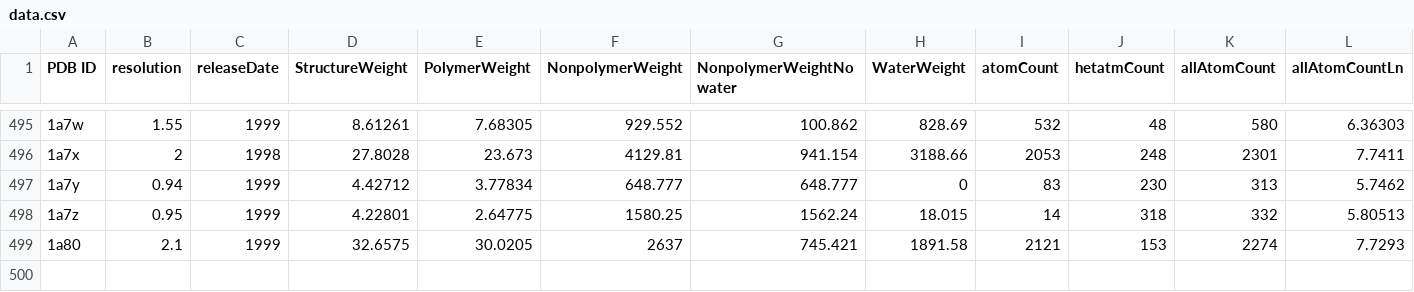
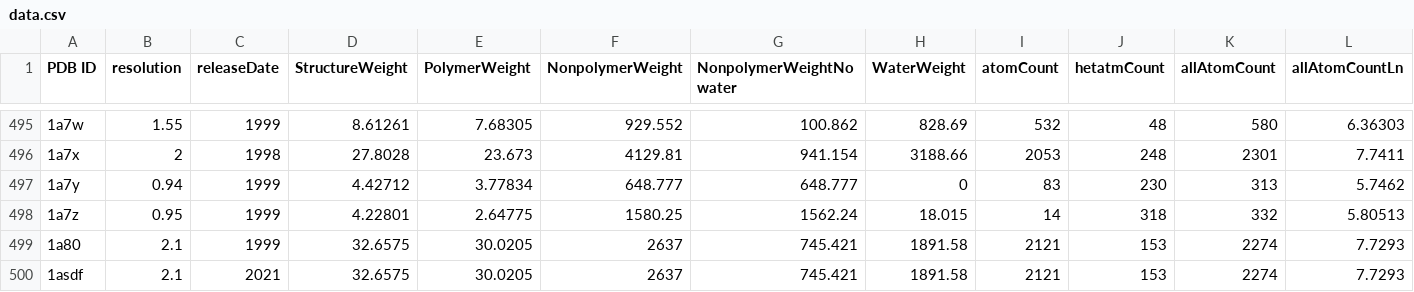
Before and after one commit to pali08/dipl_thesis, a CSV file: unittests/input_data_5/data.csv, drawn as a sheet; only a part is shown, gaps mark what is left out; rows hold the shown columns only; the diff names each change by its address in the sheet, - before the commit and + after, or states it on an @@ line.

```diff
--- a/unittests/input_data_5/data.csv
+++ b/unittests/input_data_5/data.csv
+row 500: 1asdf | 2.1 | 2021 | 32.6575 | 30.0205 | 2637 | 745.421 | 1891.58 | 2121 | 153 | 2274 | 7.7293
```
Also changed, not shown: 2 other files.
